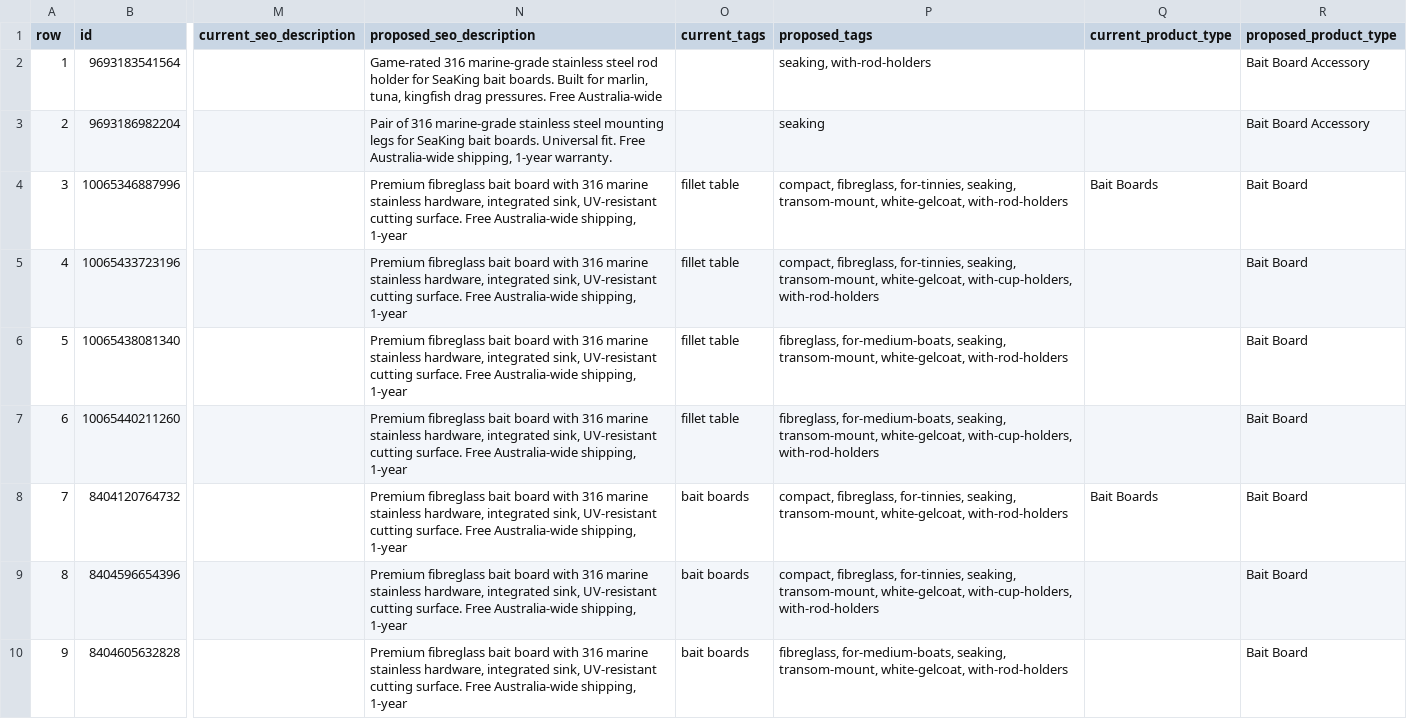
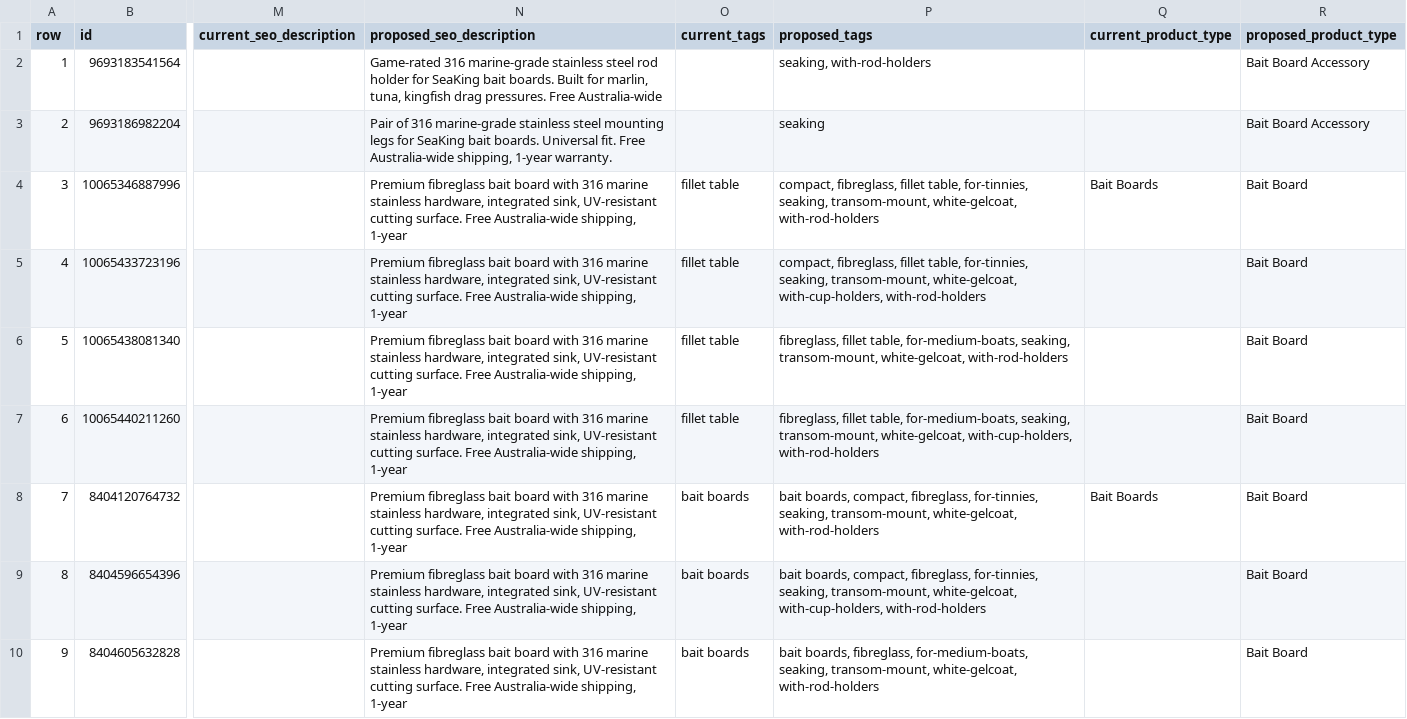
Before and after one commit to michaeljmusgrove-Coding/baitboards-astro, a CSV file: scripts/seo/plan-2026-05-20.csv, drawn as a sheet; only a part is shown, gaps mark what is left out; the diff covers the shown part only; the diff names each change by its address in the sheet, - before the commit and + after, or states it on an @@ line.

Commit message:
Drop help-me-choose quiz + 2-plan.mjs preserves Smart Collection tags + audits
drop-19  Remove /help-me-choose quiz site-wide. Per CRO audit, the 27-result
         quiz output without per-product validation logic was generating noise
         and undermining trust. Removed until proper recommendation logic + 3-
         product output + email capture are designed (deferred Day 2+).
         - Deleted: src/pages/help-me-choose.astro, src/pages/help-me-choose/result/[combo].astro, src/utils/quiz.ts
         - Removed Header.astro nav item + Footer.astro link
         - Replaced article + tinnies landing references with /contact + /collections/bait-boards
         - Removed from public/llms.txt + llms-full.txt (3 entries)
         - Added 301 redirect /help-me-choose* → /collections/bait-boards in redirects.js
           (catches GSC-cached URLs + any inbound links)

#30      2-plan.mjs preserves tags that Shopify Smart Collections filter by.
         Today's apply silently emptied /collections/bait-boards by dropping
         the "bait boards" tag that the Smart Collection rule filters by.
         Hotfix landed via fix-collection-tags.mjs (added that tag back to
         17 canonical products); permanent fix here prevents regression on
         Site 2+ uses of this script.
         - Async fetch of /smart_collections.json at script init builds a
           PRESERVE_TAGS set from rule conditions where column=tag.
         - inferTags() preserves any current product tag that's in the set.
         - Confirmed: bait-board-b01 proposed_tags now includes "bait boards"
           alongside the new taxonomy tags.

Adds the 4 whitepaper audit artefacts from background agents (CRO, GSC,
PageSpeed, SEO technical) + the PSI-1 island-bundle fix audit.

Adds fix-collection-tags.mjs (today's hotfix script, now committed for
audit trail).

PSI-1 fix already-applied by background agent: AddToCartForm switched from
client:load → client:visible on PDPs. CartDrawer + CartIcon already on
client:idle from earlier commit (ac39d3e).

```diff
--- a/scripts/seo/plan-2026-05-20.csv
+++ b/scripts/seo/plan-2026-05-20.csv
-P4 (proposed_tags): compact, fibreglass, for-tinnies, seaking,…
+P4 (proposed_tags): compact, fibreglass, fillet table, for-tinnies, seaking,…
-P5 (proposed_tags): compact, fibreglass, for-tinnies, seaking,…
+P5 (proposed_tags): compact, fibreglass, fillet table, for-tinnies, seaking,…
-P6 (proposed_tags): fibreglass, for-medium-boats, seaking,…
+P6 (proposed_tags): fibreglass, fillet table, for-medium-boats, seaking,…
-P7 (proposed_tags): fibreglass, for-medium-boats, seaking,…
+P7 (proposed_tags): fibreglass, fillet table, for-medium-boats, seaking,…
-P8 (proposed_tags): compact, fibreglass,…
+P8 (proposed_tags): bait boards, compact, fibreglass,…
-P9 (proposed_tags): compact, fibreglass,…
+P9 (proposed_tags): bait boards, compact, fibreglass,…
-P10 (proposed_tags): fibreglass, for-medium-boats,…
+P10 (proposed_tags): bait boards, fibreglass, for-medium-boats,…
```
Also changed, not shown: 29 edited cells elsewhere in this file, 23 other files.
